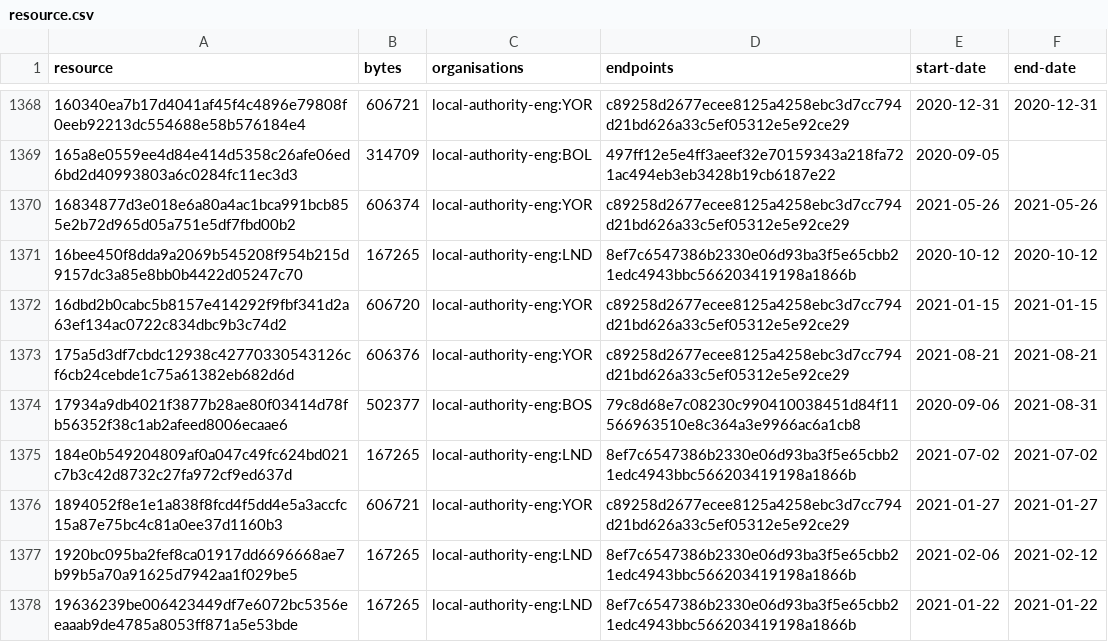
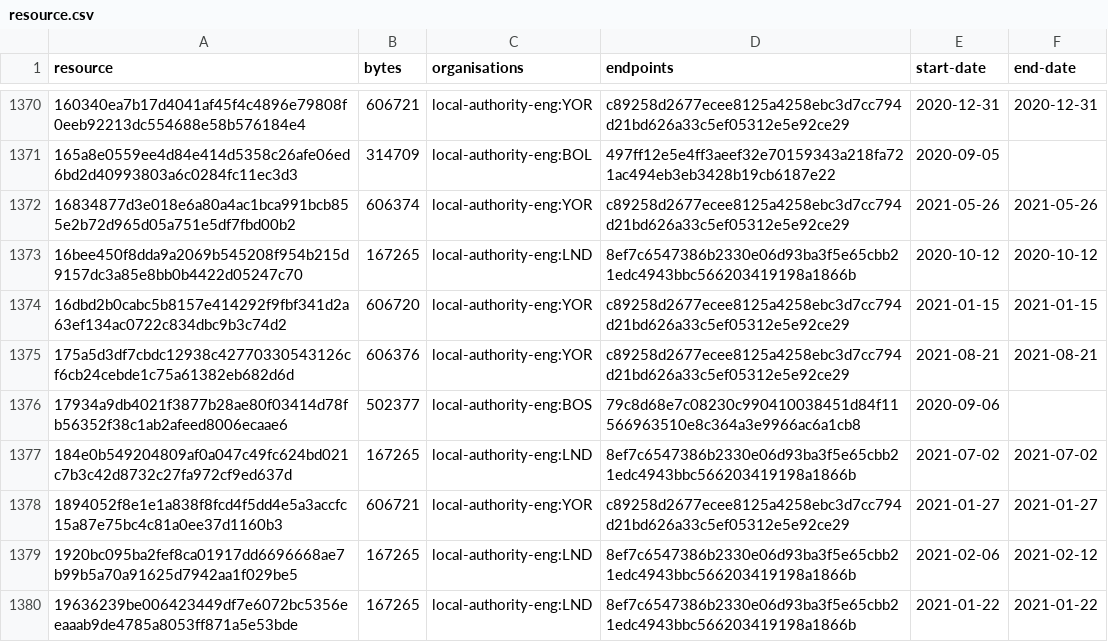
Before and after one commit to digital-land/entity-data, a CSV file: dataset/resource.csv, drawn as a sheet; only a part is shown, gaps mark what is left out; addresses are those after the commit; the diff covers the shown part only; the diff names each change by its address in the sheet, - before the commit and + after, or states it on an @@ line.

```diff
--- a/dataset/resource.csv
+++ b/dataset/resource.csv
-F1376 (end-date): 2021-08-31
+F1376 (end-date): (empty)
```
Also changed, not shown: 6 added rows and 21 edited cells elsewhere in this file, dataset/column.csv, dataset/concat.csv, 4 other files.
